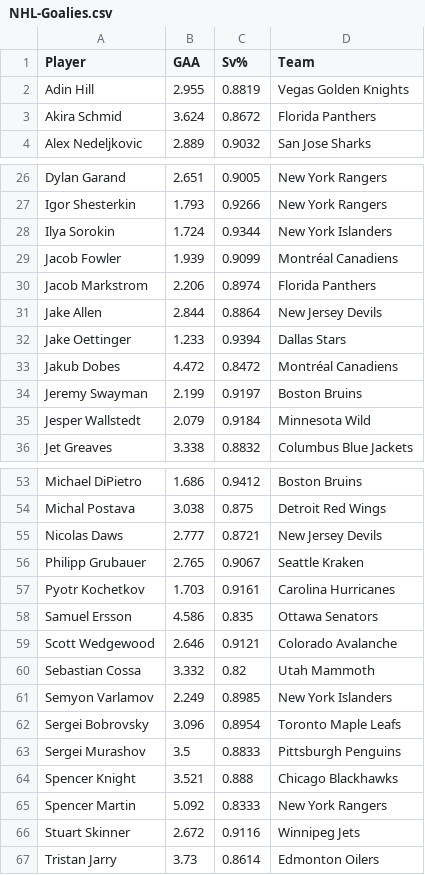
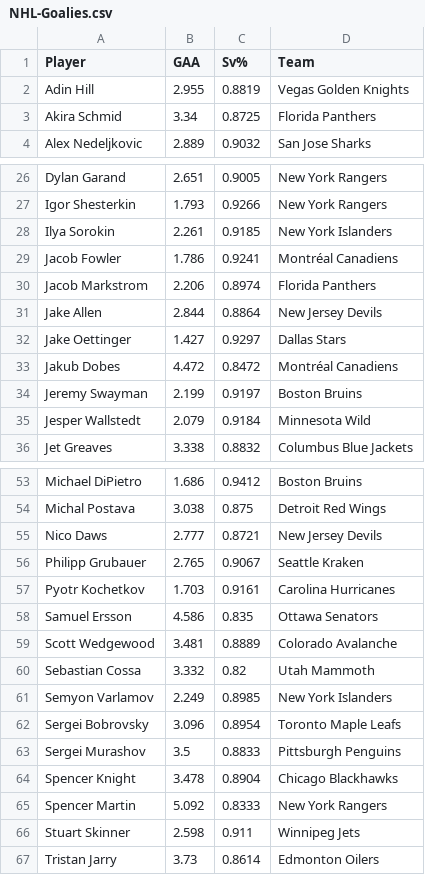
Before and after one commit to jack-simon4/jacks-models, a CSV file: src/assets/NHL-Goalies.csv, drawn as a sheet; only a part is shown, gaps mark what is left out; the diff covers the shown part only.

```diff
--- a/src/assets/NHL-Goalies.csv
+++ b/src/assets/NHL-Goalies.csv
@@ -2,3 +2,3 @@ Player,GAA,Sv%,Team
 Adin Hill,2.955,0.8819,Vegas Golden Knights
-Akira Schmid,3.624,0.8672,Florida Panthers
+Akira Schmid,3.34,0.8725,Florida Panthers
 Alex Nedeljkovic,2.889,0.9032,San Jose Sharks
@@ -27,7 +27,7 @@ Dylan Garand,2.651,0.9005,New York Rangers
 Igor Shesterkin,1.793,0.9266,New York Rangers
-Ilya Sorokin,1.724,0.9344,New York Islanders
-Jacob Fowler,1.939,0.9099,Montréal Canadiens
+Ilya Sorokin,2.261,0.9185,New York Islanders
+Jacob Fowler,1.786,0.9241,Montréal Canadiens
 Jacob Markstrom,2.206,0.8974,Florida Panthers
 Jake Allen,2.844,0.8864,New Jersey Devils
-Jake Oettinger,1.233,0.9394,Dallas Stars
+Jake Oettinger,1.427,0.9297,Dallas Stars
 Jakub Dobes,4.472,0.8472,Montréal Canadiens
@@ -54,3 +54,3 @@ Michael DiPietro,1.686,0.9412,Boston Bruins
 Michal Postava,3.038,0.875,Detroit Red Wings
-Nicolas Daws,2.777,0.8721,New Jersey Devils
+Nico Daws,2.777,0.8721,New Jersey Devils
 Philipp Grubauer,2.765,0.9067,Seattle Kraken
@@ -58,3 +58,3 @@ Pyotr Kochetkov,1.703,0.9161,Carolina Hurricanes
 Samuel Ersson,4.586,0.835,Ottawa Senators
-Scott Wedgewood,2.646,0.9121,Colorado Avalanche
+Scott Wedgewood,3.481,0.8889,Colorado Avalanche
 Sebastian Cossa,3.332,0.82,Utah Mammoth
@@ -63,5 +63,5 @@ Sergei Bobrovsky,3.096,0.8954,Toronto Maple Leafs
 Sergei Murashov,3.5,0.8833,Pittsburgh Penguins
-Spencer Knight,3.521,0.888,Chicago Blackhawks
+Spencer Knight,3.478,0.8904,Chicago Blackhawks
 Spencer Martin,5.092,0.8333,New York Rangers
-Stuart Skinner,2.672,0.9116,Winnipeg Jets
+Stuart Skinner,2.598,0.911,Winnipeg Jets
 Tristan Jarry,3.73,0.8614,Edmonton Oilers
```
Also changed, not shown: 6 edited cells elsewhere in this file, src/assets/NHL-Stats.csv, 1 other file.
